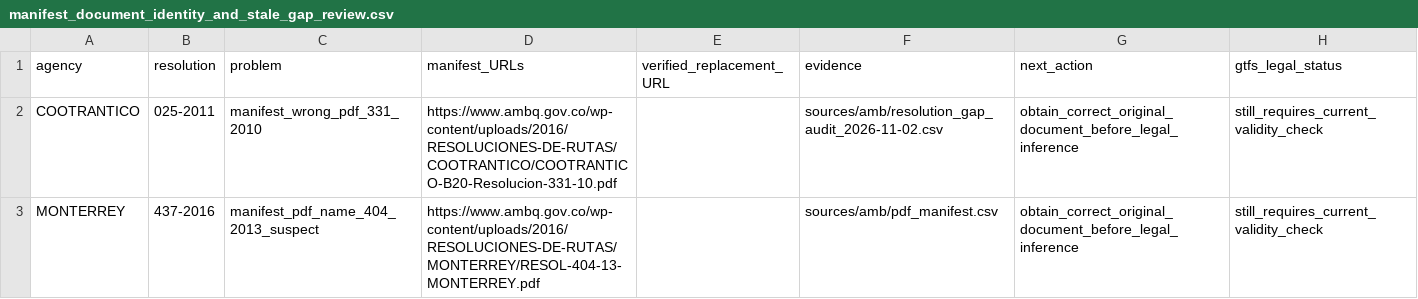
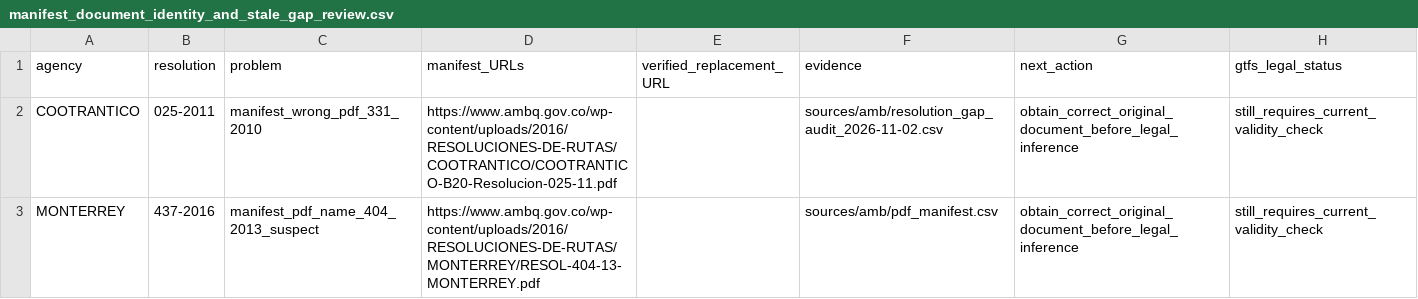
Before and after one commit to ColombiaTransit/gtfs-barranquilla-urbanas, a CSV file: sources/amb/legal_validity_ocr_review/manifest_document_identity_and_stale_gap_review.csv, drawn as a sheet.

```diff
--- a/sources/amb/legal_validity_ocr_review/manifest_document_identity_and_stale_gap_review.csv
+++ b/sources/amb/legal_validity_ocr_review/manifest_document_identity_and_stale_gap_review.csv
@@ -1,3 +1,3 @@
 agency,resolution,problem,manifest_URLs,verified_replacement_URL,evidence,next_action,gtfs_legal_status
-COOTRANTICO,025-2011,manifest_wrong_pdf_331_2010,https://www.ambq.gov.co/wp-content/uploads/2016/RESOLUCIONES-DE-RUTAS/COOTRANTICO/COOTRANTICO-B20-Resolucion-331-10.pdf,,sources/amb/resolution_gap_audit_2026-11-02.csv,obtain_correct_original_document_before_legal_inference,still_requires_current_validity_check
+COOTRANTICO,025-2011,manifest_wrong_pdf_331_2010,https://www.ambq.gov.co/wp-content/uploads/2016/RESOLUCIONES-DE-RUTAS/COOTRANTICO/COOTRANTICO-B20-Resolucion-025-11.pdf,,sources/amb/resolution_gap_audit_2026-11-02.csv,obtain_correct_original_document_before_legal_inference,still_requires_current_validity_check
 MONTERREY,437-2016,manifest_pdf_name_404_2013_suspect,https://www.ambq.gov.co/wp-content/uploads/2016/RESOLUCIONES-DE-RUTAS/MONTERREY/RESOL-404-13-MONTERREY.pdf,,sources/amb/pdf_manifest.csv,obtain_correct_original_document_before_legal_inference,still_requires_current_validity_check
```
Also changed, not shown: sources/amb/legal_validity_ocr_review/priority_legal_decision_chains.csv, sources/amb/legal_validity_ocr_review/same_exact_route_token_chronology_REVIEW_ONLY.csv, 2 other files.
